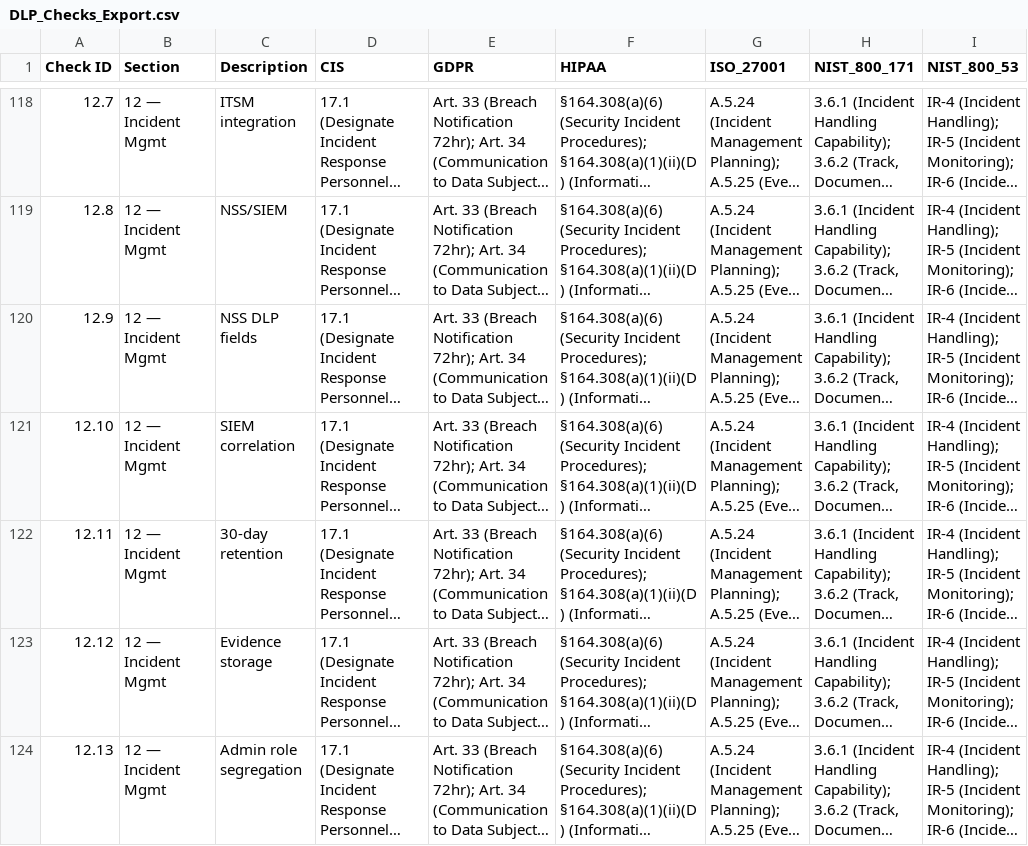
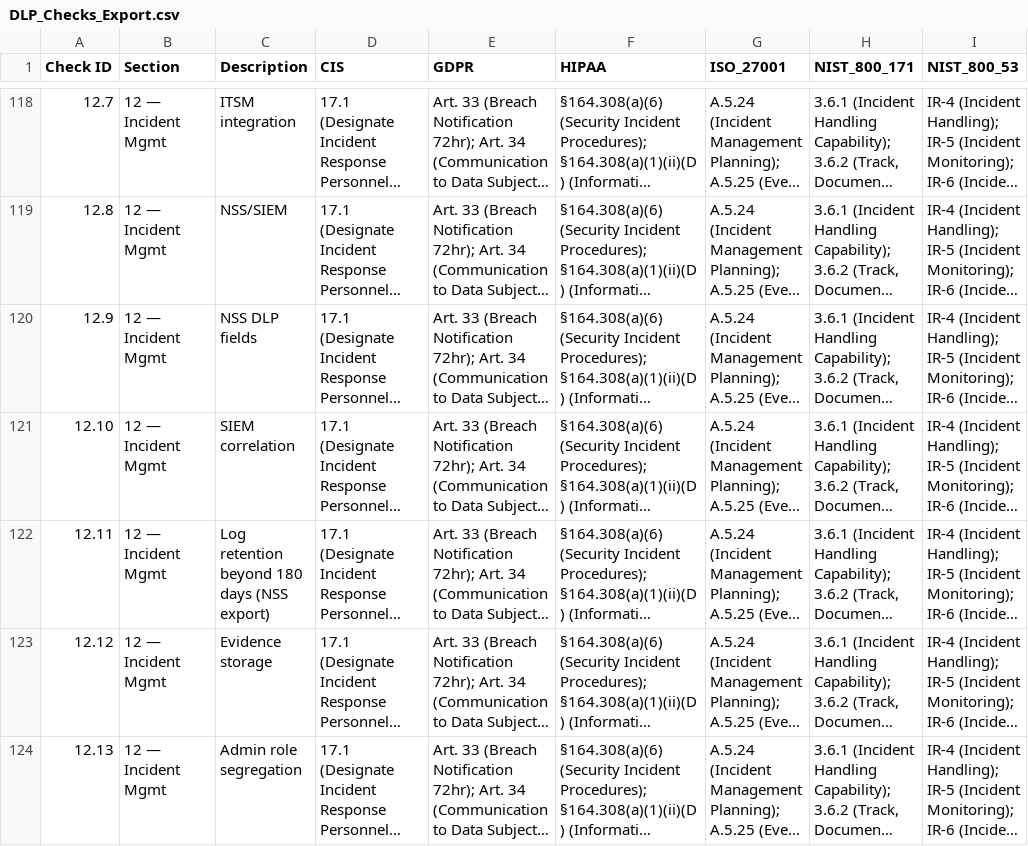
Before and after one commit to berserkerjay/Zscaler-Made-Easy, a CSV file: DLP_Checks_Export.csv, drawn as a sheet; only a part is shown, gaps mark what is left out; long unchanged cells end in …; the diff covers the shown part only; the diff names each change by its address in the sheet, - before the commit and + after, or states it on an @@ line.

```diff
--- a/DLP_Checks_Export.csv
+++ b/DLP_Checks_Export.csv
-C122 (Description): 30-day retention
+C122 (Description): Log retention beyond 180 days (NSS export)
```
Also changed, not shown: 1 added row elsewhere in this file, 19 other files.
